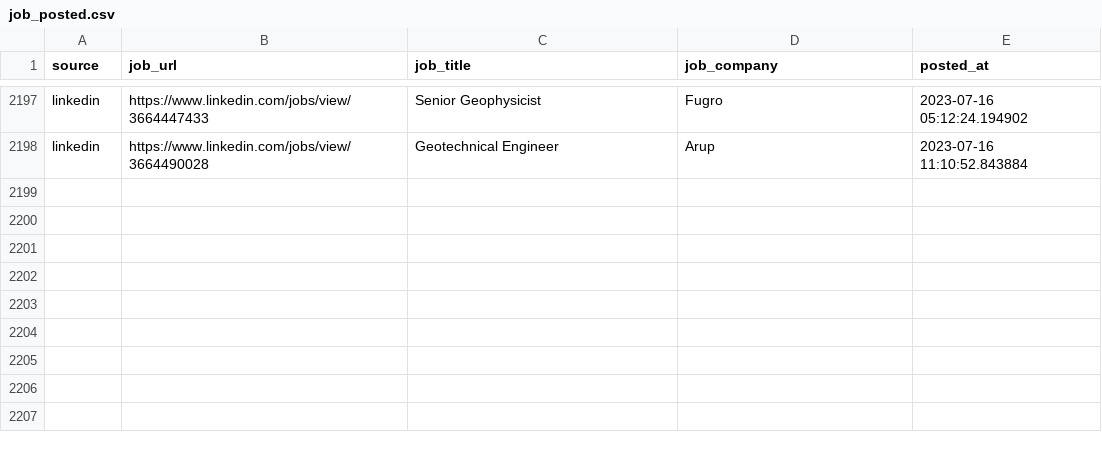
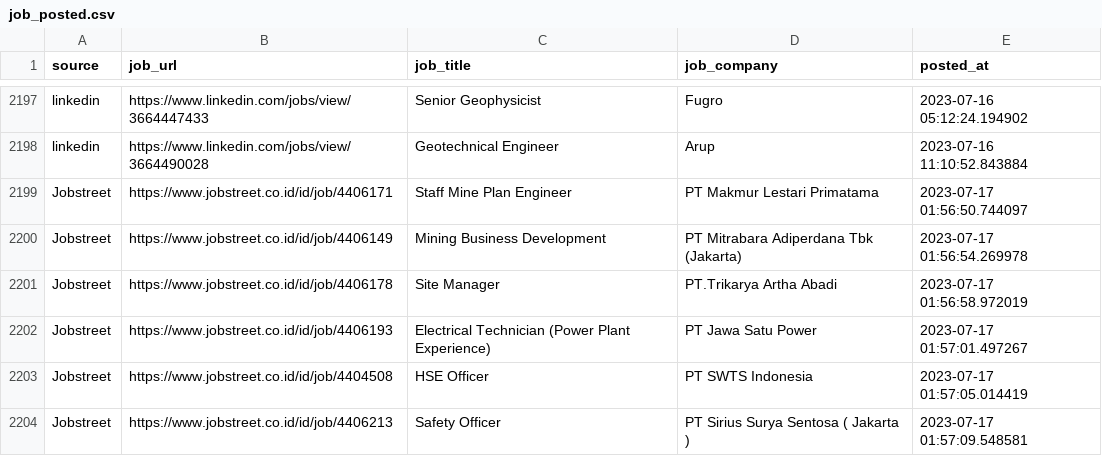
Before and after one commit to Rachdyan/geosains-job-crawler, a CSV file: data/job_posted.csv, drawn as a sheet; only a part is shown, gaps mark what is left out; the diff names each change by its address in the sheet, - before the commit and + after, or states it on an @@ line.

```diff
--- a/data/job_posted.csv
+++ b/data/job_posted.csv
+row 2199: Jobstreet | https://www.jobstreet.co.id/id/job/4406171 | Staff Mine Plan Engineer | PT Makmur Lestari Primatama | 2023-07-17 01:56:50.744097
+row 2200: Jobstreet | https://www.jobstreet.co.id/id/job/4406149 | Mining Business Development | PT Mitrabara Adiperdana Tbk (Jakarta) | 2023-07-17 01:56:54.269978
+row 2201: Jobstreet | https://www.jobstreet.co.id/id/job/4406178 | Site Manager | PT.Trikarya Artha Abadi | 2023-07-17 01:56:58.972019
+row 2202: Jobstreet | https://www.jobstreet.co.id/id/job/4406193 | Electrical Technician (Power Plant Experience) | PT Jawa Satu Power | 2023-07-17 01:57:01.497267
+row 2203: Jobstreet | https://www.jobstreet.co.id/id/job/4404508 | HSE Officer | PT SWTS Indonesia | 2023-07-17 01:57:05.014419
+row 2204: Jobstreet | https://www.jobstreet.co.id/id/job/4406213 | Safety Officer | PT Sirius Surya Sentosa ( Jakarta ) | 2023-07-17 01:57:09.548581
```
